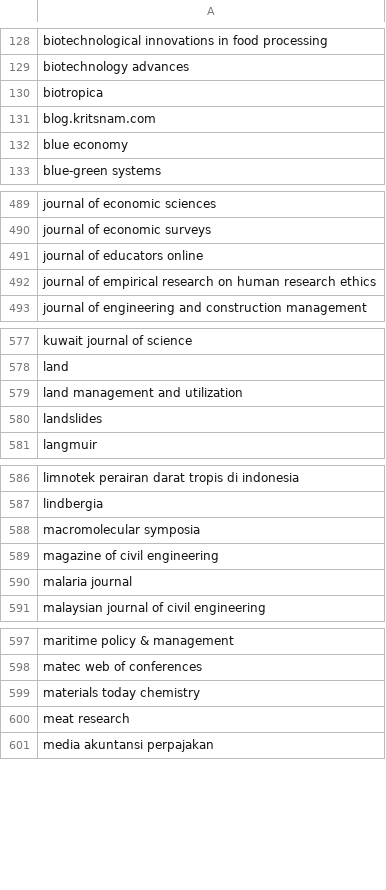
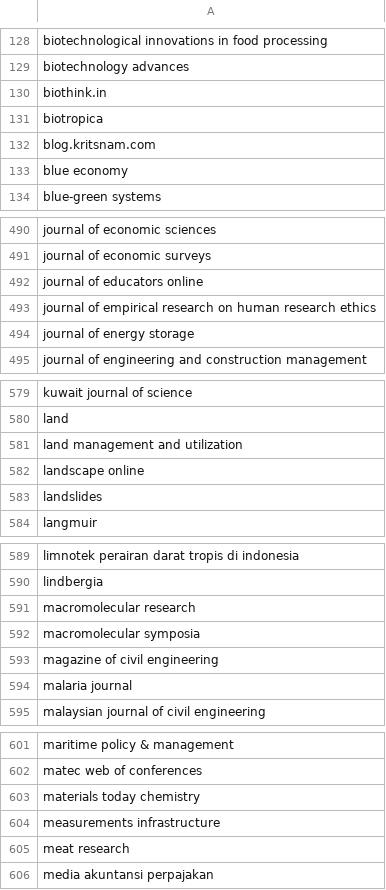
Before and after one commit to saswatanandi/paper-explorer-backend, a CSV file: data/databases/csv/avoid.csv, drawn as a sheet; only a part is shown, gaps mark what is left out; the diff covers the shown part only; the diff names each change by its address in the sheet, - before the commit and + after, or states it on an @@ line.

```diff
--- a/data/databases/csv/avoid.csv
+++ b/data/databases/csv/avoid.csv
+row 130: biothink.in
+row 494: journal of energy storage
+row 582: landscape online
+row 591: macromolecular research
+row 604: measurements infrastructure
```
Also changed, not shown: 3 added rows elsewhere in this file, data/databases/csv/paper_reviewed.csv.
